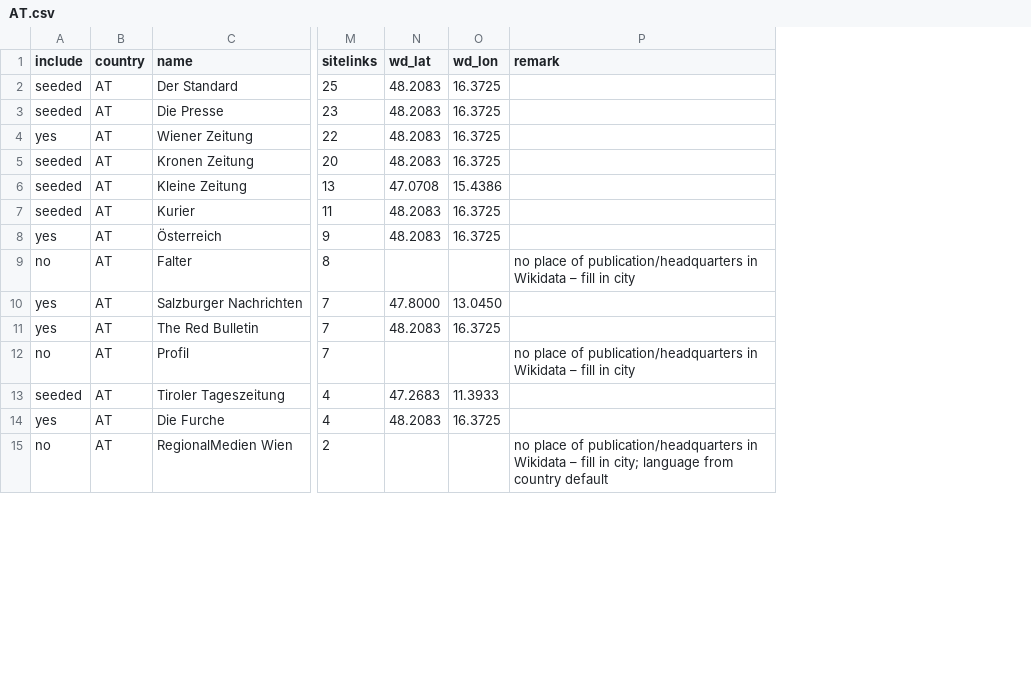
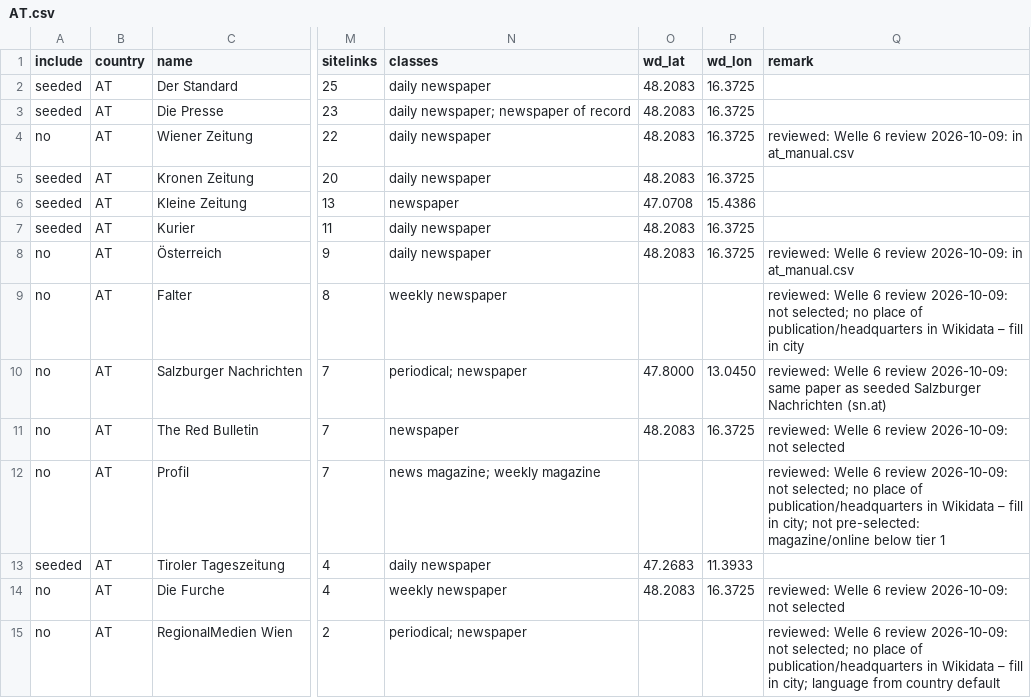
Before and after one commit to visual-dimensions/diurna, a CSV file: data/seed/candidates/AT.csv, drawn as a sheet; only a part is shown, gaps mark what is left out; addresses are those after the commit; the diff covers the shown part only; the diff names each change by its address in the sheet, - before the commit and + after, or states it on an @@ line.

```diff
--- a/data/seed/candidates/AT.csv
+++ b/data/seed/candidates/AT.csv
+column N (classes), rows 2-15: daily newspaper | daily newspaper; newspaper of record | daily newspaper | daily newspaper | newspaper | daily newspaper | daily newspaper | weekly newspaper | periodical; newspaper | newspaper | news magazine; weekly magazine | daily newspaper | weekly newspaper | periodical; newspaper
-A4 (include): yes
+A4 (include): no
-Q4 (remark): (empty)
+Q4 (remark): reviewed: Welle 6 review 2026-10-09: in at_manual.csv
-A8 (include): yes
+A8 (include): no
-Q8 (remark): (empty)
+Q8 (remark): reviewed: Welle 6 review 2026-10-09: in at_manual.csv
-Q9 (remark): no place…
+Q9 (remark): reviewed: Welle 6 review 2026-10-09: not selected; no place…
-A10:A11 (include): yes
+A10:A11 (include): no
-Q10 (remark): (empty)
+Q10 (remark): reviewed: Welle 6 review 2026-10-09: same paper as seeded Salzburger Nachrichten (sn.at)
-Q11 (remark): (empty)
+Q11 (remark): reviewed: Welle 6 review 2026-10-09: not selected
-Q12 (remark): no place of publication/headquarters in Wikidata – fill in city
+Q12 (remark): reviewed: Welle 6 review 2026-10-09: not selected; no place of publication/headquarters in Wikidata – fill in city; not pre-selected: magazine/online below tier 1
-A14 (include): yes
+A14 (include): no
-Q14 (remark): (empty)
+Q14 (remark): reviewed: Welle 6 review 2026-10-09: not selected
-Q15 (remark): no place…
+Q15 (remark): reviewed: Welle 6 review 2026-10-09: not selected; no place…
```
Also changed, not shown: 3 removed rows and 21 edited cells elsewhere in this file, data/geocode_report.csv, data/seed/candidates/decisions.csv, 4 other files.
